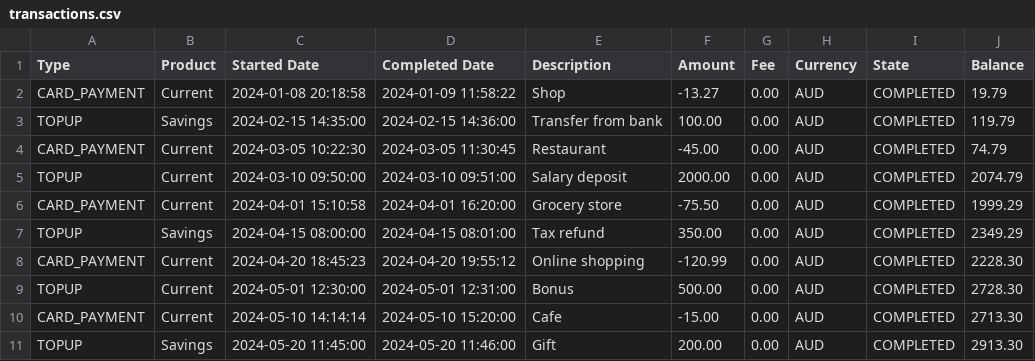
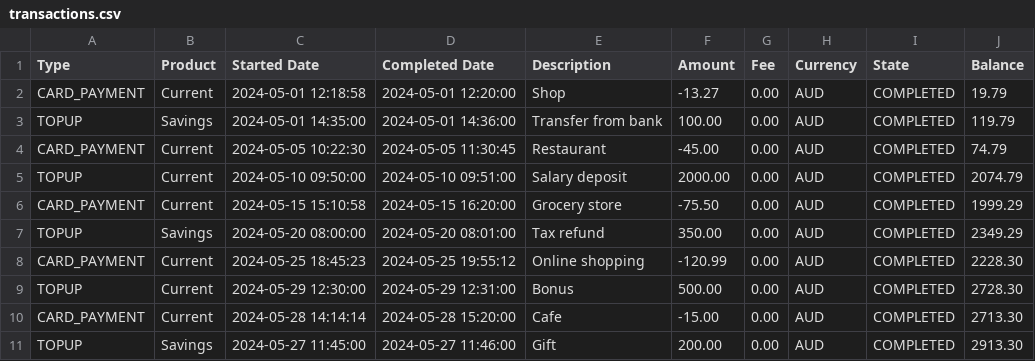
Before and after one commit to Mrgnoblennon/Finance-App, a CSV file: app/(dashboard)/transactions/transactions.csv, drawn as a sheet.

Commit message:
added transaction account select

```diff
--- a/app/(dashboard)/transactions/transactions.csv
+++ b/app/(dashboard)/transactions/transactions.csv
@@ -1,11 +1,11 @@
 Type,Product,Started Date,Completed Date,Description,Amount,Fee,Currency,State,Balance
-CARD_PAYMENT,Current,2024-01-08 20:18:58,2024-01-09 11:58:22,Shop,-13.27,0.00,AUD,COMPLETED,19.79
-TOPUP,Savings,2024-02-15 14:35:00,2024-02-15 14:36:00,Transfer from bank,100.00,0.00,AUD,COMPLETED,119.79
-CARD_PAYMENT,Current,2024-03-05 10:22:30,2024-03-05 11:30:45,Restaurant,-45.00,0.00,AUD,COMPLETED,74.79
-TOPUP,Current,2024-03-10 09:50:00,2024-03-10 09:51:00,Salary deposit,2000.00,0.00,AUD,COMPLETED,2074.79
-CARD_PAYMENT,Current,2024-04-01 15:10:58,2024-04-01 16:20:00,Grocery store,-75.50,0.00,AUD,COMPLETED,1999.29
-TOPUP,Savings,2024-04-15 08:00:00,2024-04-15 08:01:00,Tax refund,350.00,0.00,AUD,COMPLETED,2349.29
-CARD_PAYMENT,Current,2024-04-20 18:45:23,2024-04-20 19:55:12,Online shopping,-120.99,0.00,AUD,COMPLETED,2228.30
-TOPUP,Current,2024-05-01 12:30:00,2024-05-01 12:31:00,Bonus,500.00,0.00,AUD,COMPLETED,2728.30
-CARD_PAYMENT,Current,2024-05-10 14:14:14,2024-05-10 15:20:00,Cafe,-15.00,0.00,AUD,COMPLETED,2713.30
-TOPUP,Savings,2024-05-20 11:45:00,2024-05-20 11:46:00,Gift,200.00,0.00,AUD,COMPLETED,2913.30
+CARD_PAYMENT,Current,2024-05-01 12:18:58,2024-05-01 12:20:00,Shop,-13.27,0.00,AUD,COMPLETED,19.79
+TOPUP,Savings,2024-05-01 14:35:00,2024-05-01 14:36:00,Transfer from bank,100.00,0.00,AUD,COMPLETED,119.79
+CARD_PAYMENT,Current,2024-05-05 10:22:30,2024-05-05 11:30:45,Restaurant,-45.00,0.00,AUD,COMPLETED,74.79
+TOPUP,Current,2024-05-10 09:50:00,2024-05-10 09:51:00,Salary deposit,2000.00,0.00,AUD,COMPLETED,2074.79
+CARD_PAYMENT,Current,2024-05-15 15:10:58,2024-05-15 16:20:00,Grocery store,-75.50,0.00,AUD,COMPLETED,1999.29
+TOPUP,Savings,2024-05-20 08:00:00,2024-05-20 08:01:00,Tax refund,350.00,0.00,AUD,COMPLETED,2349.29
+CARD_PAYMENT,Current,2024-05-25 18:45:23,2024-05-25 19:55:12,Online shopping,-120.99,0.00,AUD,COMPLETED,2228.30
+TOPUP,Current,2024-05-29 12:30:00,2024-05-29 12:31:00,Bonus,500.00,0.00,AUD,COMPLETED,2728.30
+CARD_PAYMENT,Current,2024-05-28 14:14:14,2024-05-28 15:20:00,Cafe,-15.00,0.00,AUD,COMPLETED,2713.30
+TOPUP,Savings,2024-05-27 11:45:00,2024-05-27 11:46:00,Gift,200.00,0.00,AUD,COMPLETED,2913.30
```
Also changed, not shown: 2 other files.
